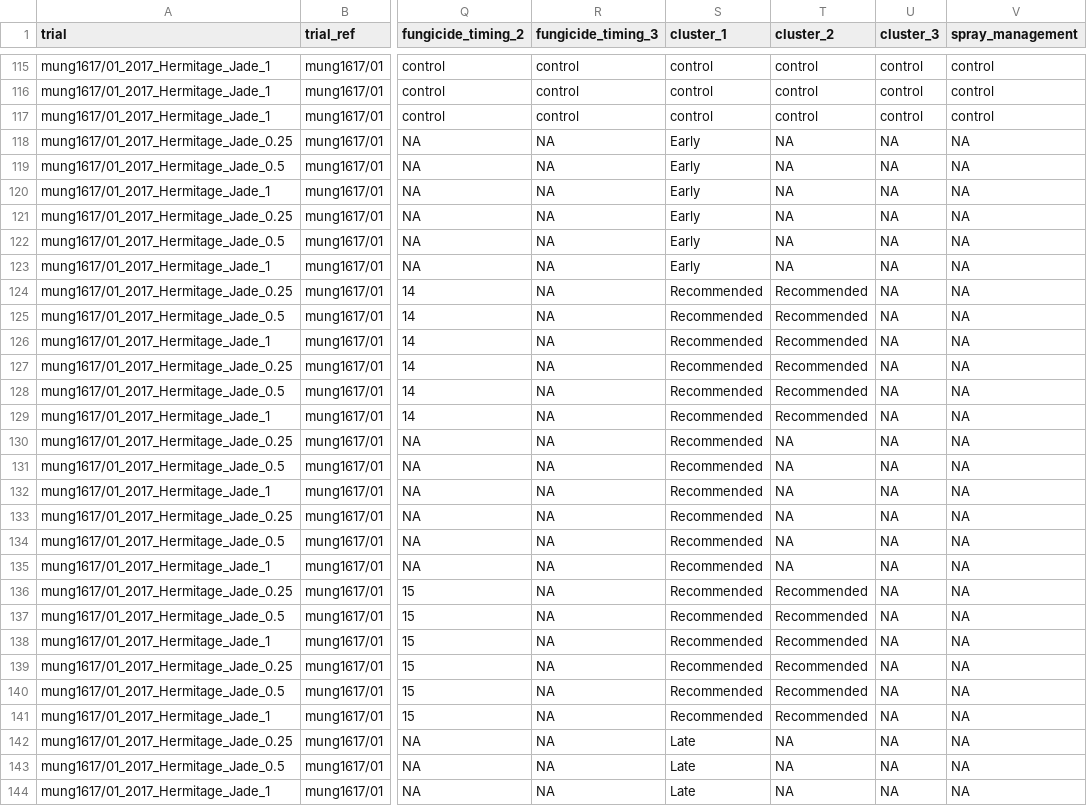
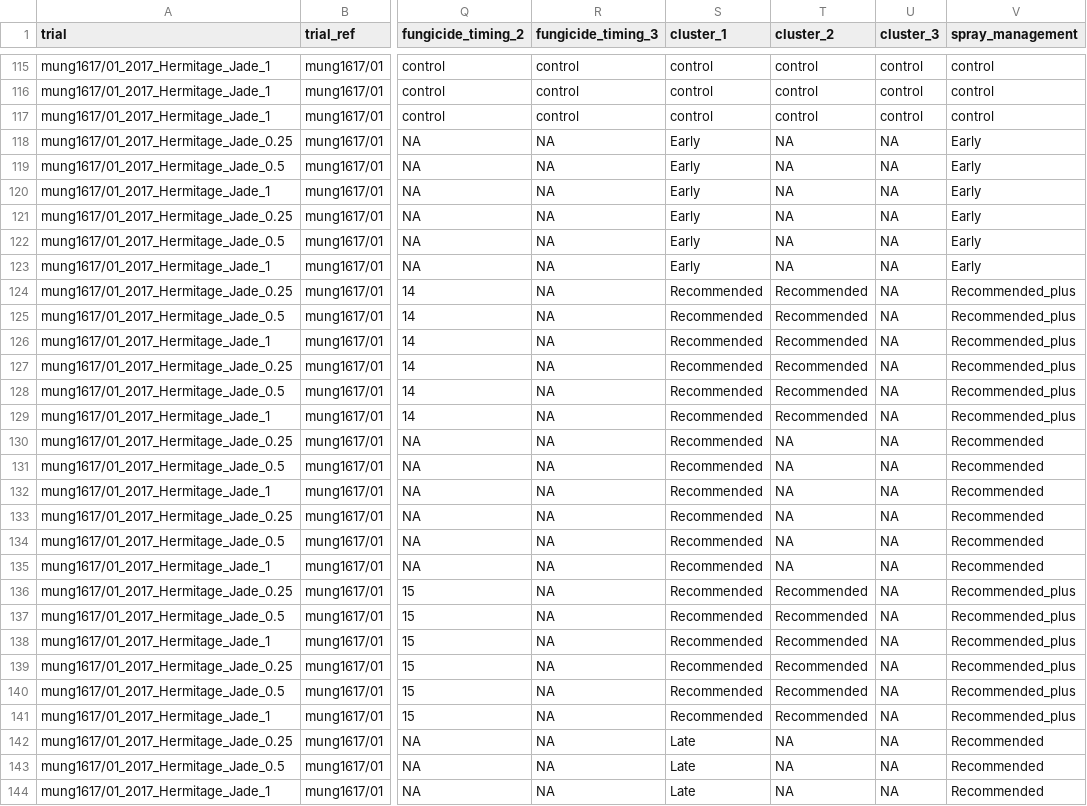
Before and after one commit to openplantpathology/Mungbean_PM, a CSV file: data/slim_PM_clusterdat.csv, drawn as a sheet; only a part is shown, gaps mark what is left out; the diff covers the shown part only; the diff names each change by its address in the sheet, - before the commit and + after, or states it on an @@ line.

Commit message:
Spray management cluster code correction

```diff
--- a/data/slim_PM_clusterdat.csv
+++ b/data/slim_PM_clusterdat.csv
-V118:V123 (spray_management): NA
+V118:V123 (spray_management): Early
-V124:V129 (spray_management): NA
+V124:V129 (spray_management): Recommended_plus
-V130:V135 (spray_management): NA
+V130:V135 (spray_management): Recommended
-V136:V141 (spray_management): NA
+V136:V141 (spray_management): Recommended_plus
-V142:V144 (spray_management): NA
+V142:V144 (spray_management): Recommended
```
Also changed, not shown: 105 edited cells elsewhere in this file, 1 other file.
